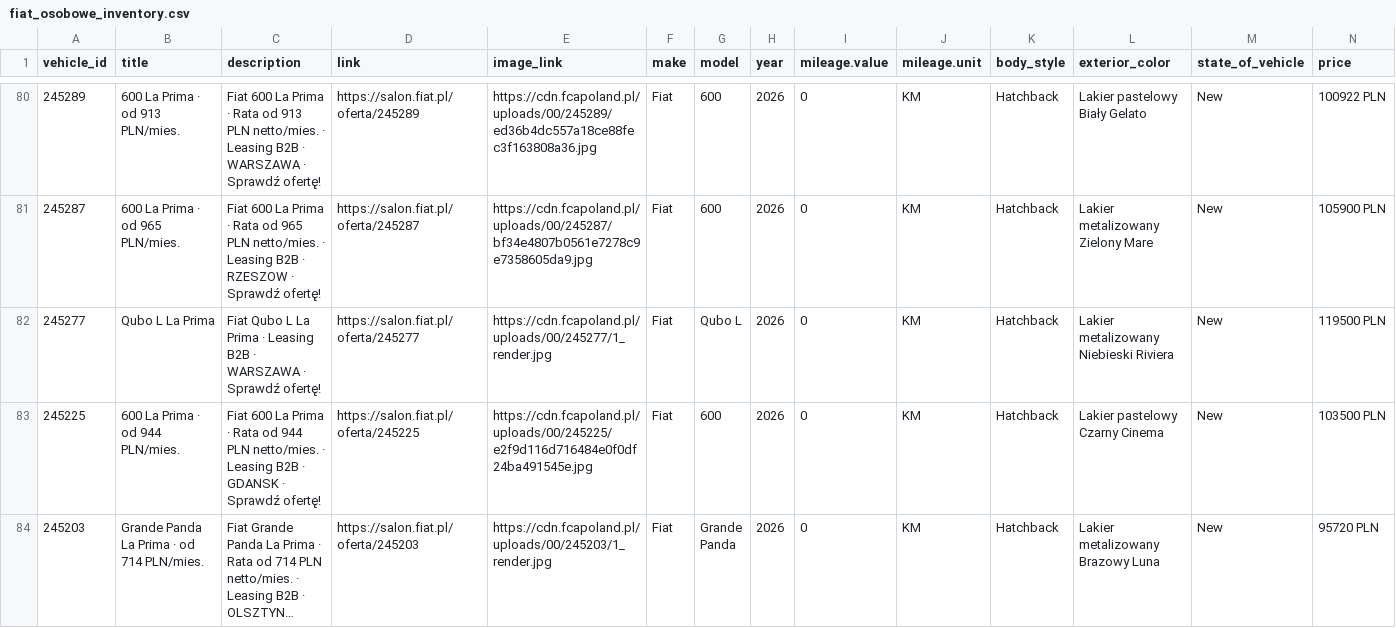
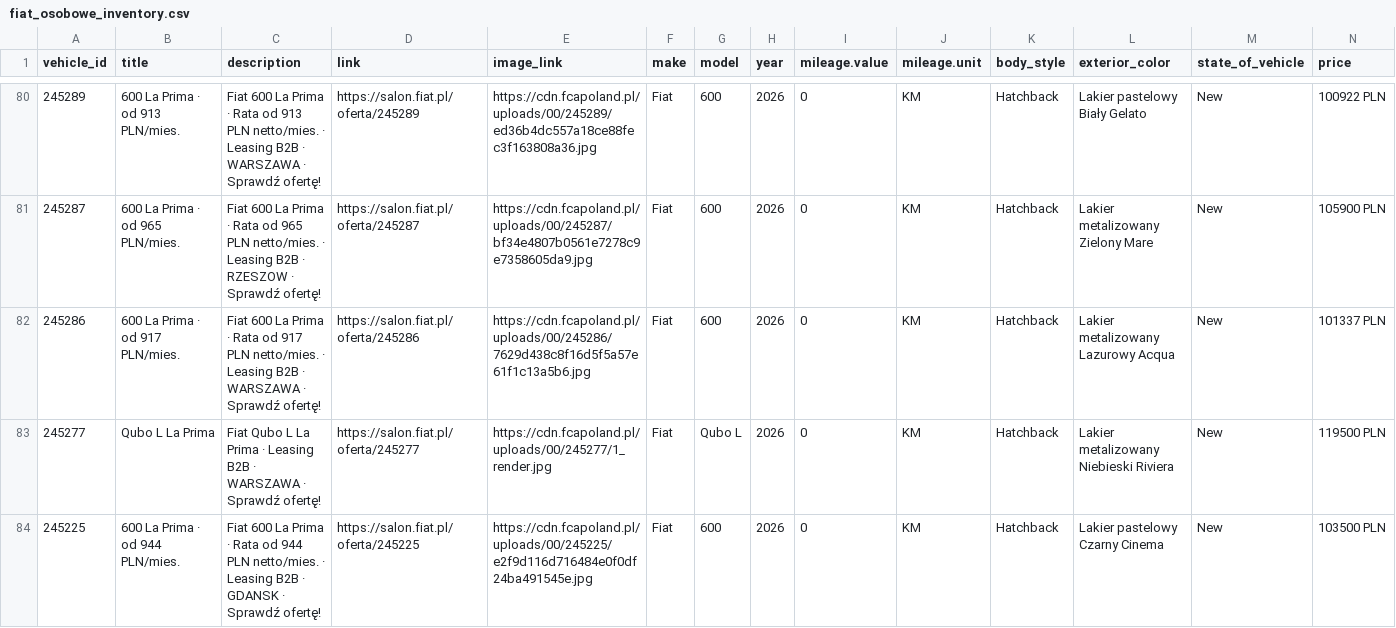
Before and after one commit to Andy11001/-alfa-inventory, a CSV file: data/fiat_osobowe_inventory.csv, drawn as a sheet; only a part is shown, gaps mark what is left out; the shorter side is filled out with more unchanged rows; long unchanged cells end in …; rows hold the shown columns only; the diff names each change by its address in the sheet, - before the commit and + after, or states it on an @@ line.

```diff
--- a/data/fiat_osobowe_inventory.csv
+++ b/data/fiat_osobowe_inventory.csv
+row 82: 245286 | 600 La Prima · od 917 PLN/mies. | Fiat 600 La Prima · Rata od 917 PLN netto/mies. · Leasing B2B · WARSZAWA · Sprawdź ofertę! | https://salon.fiat.pl/oferta/245286 | https://cdn.fcapoland.pl/uploads/00/245286/7629d438c8f16d5f5a57e61f1c13a5b6.jpg | Fiat | 600 | 2026 | 0 | KM | Hatchback | Lakier metalizowany Lazurowy Acqua | New | 101337 PLN
```
Also changed, not shown: data/fiat_lcv_inventory.csv.
